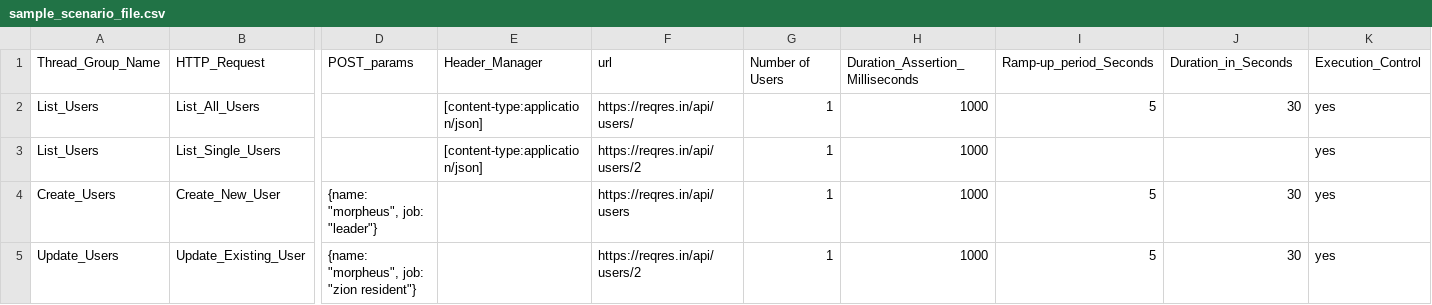
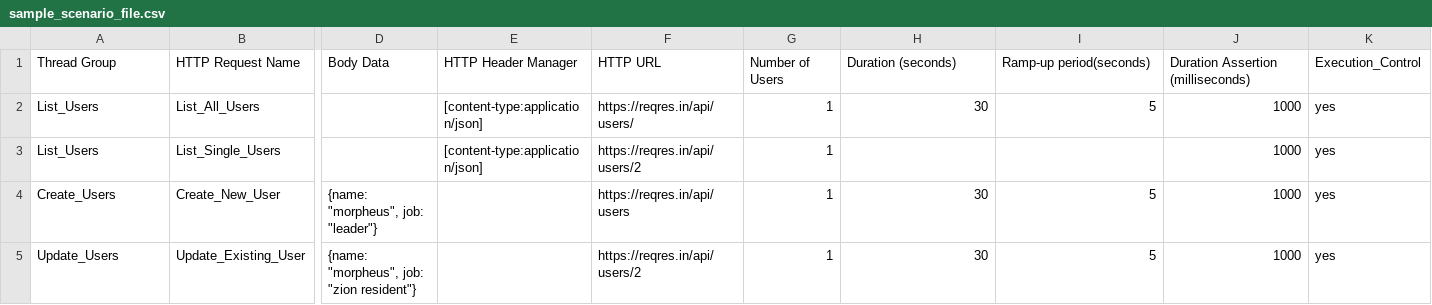
Before and after one commit to badripatra/perfotron_server, a CSV file: templates/samplers/sample_scenario_file.csv, drawn as a sheet; only a part is shown, gaps mark what is left out; removed rows and columns are numbered as before the commit, all else as after; rows hold the shown columns only; the diff names each change by its address in the sheet, - before the commit and + after, or states it on an @@ line.

Commit message:
Udpated Scenario CSV

```diff
--- a/templates/samplers/sample_scenario_file.csv
+++ b/templates/samplers/sample_scenario_file.csv
-row 1: Thread_Group_Name | HTTP_Request | POST_params | Header_Manager | url | Number of Users | Duration_Assertion_Milliseconds | Ramp-up_period_Seconds | Duration_in_Seconds | Execution_Control
+row 1: Thread Group | HTTP Request Name | Body Data | HTTP Header Manager | HTTP URL | Number of Users | Duration (seconds) | Ramp-up period(seconds) | Duration Assertion (milliseconds) | Execution_Control
-H2: 1000
+H2: 30
-J2: 30
+J2: 1000
-H3: 1000
+H3: (empty)
-J3: (empty)
+J3: 1000
-H4:H5: 1000
+H4:H5: 30
-J4:J5: 30
+J4:J5: 1000
```
Also changed, not shown: 1 other file.
